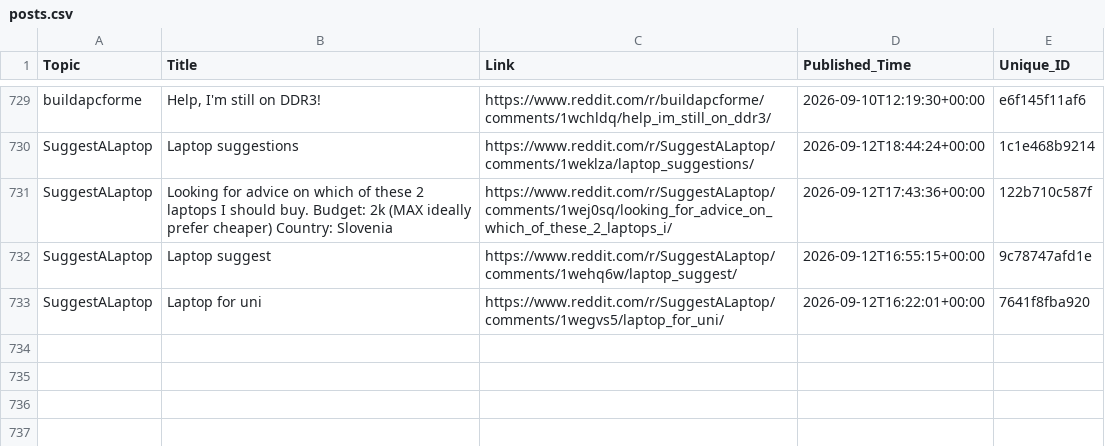
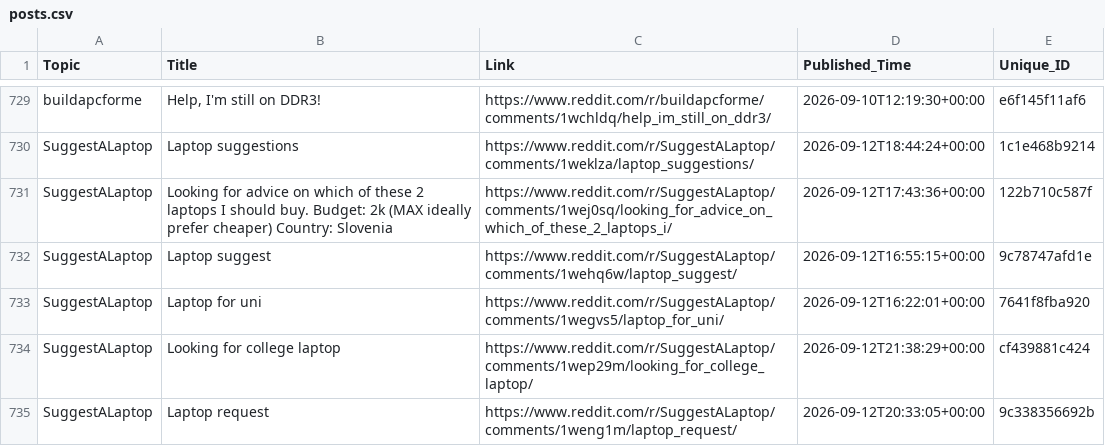
Before and after one commit to sidhu2690/EB_reddit, a CSV file: posts.csv, drawn as a sheet; only a part is shown, gaps mark what is left out.

```diff
--- a/posts.csv
+++ b/posts.csv
@@ -733 +733,3 @@ SuggestALaptop,Laptop suggest,https://www.reddit.com/r/SuggestALaptop/comments/1
 SuggestALaptop,Laptop for uni,https://www.reddit.com/r/SuggestALaptop/comments/1wegvs5/laptop_for_uni/,2026-09-12T16:22:01+00:00,7641f8fba920
+SuggestALaptop,Looking for college laptop,https://www.reddit.com/r/SuggestALaptop/comments/1wep29m/looking_for_college_laptop/,2026-09-12T21:38:29+00:00,cf439881c424
+SuggestALaptop,Laptop request,https://www.reddit.com/r/SuggestALaptop/comments/1weng1m/laptop_request/,2026-09-12T20:33:05+00:00,9c338356692b
```
